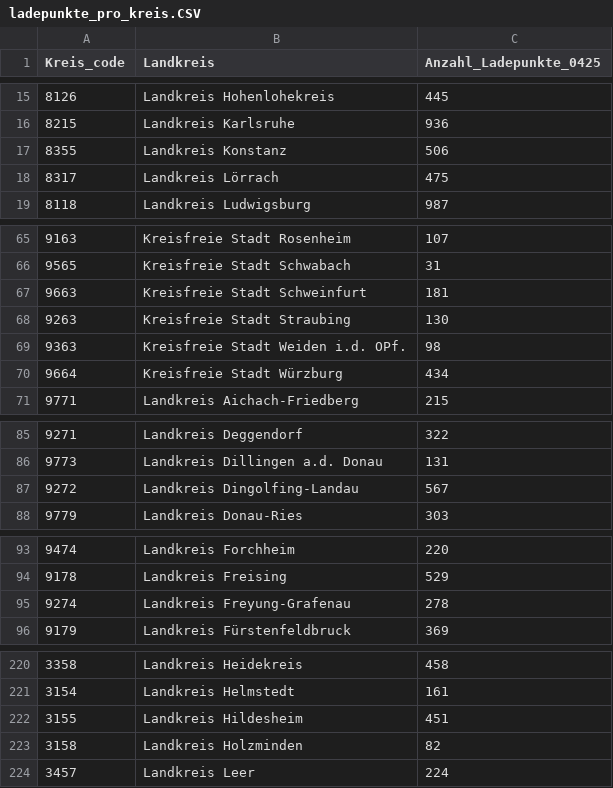
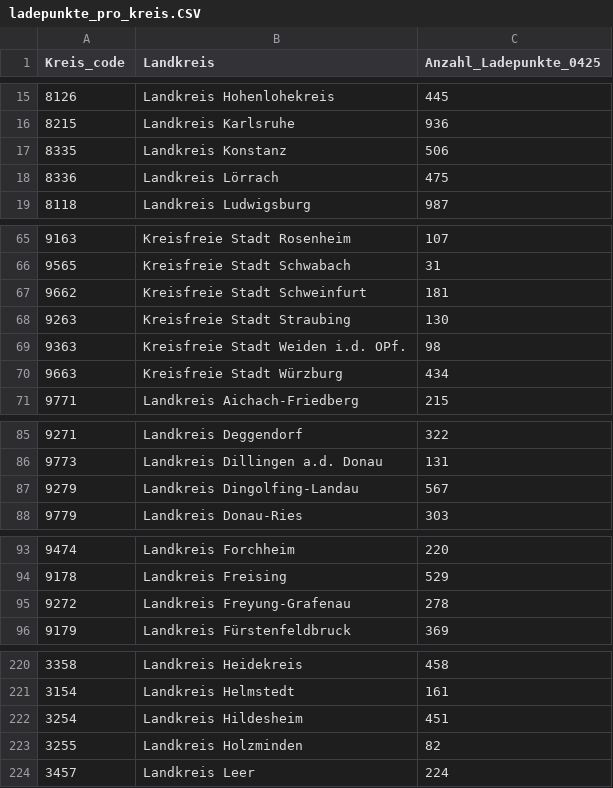
Before and after one commit to Franky-11/Abschlussprojekt, a CSV file: data/electric_vehicles/ladepunkte_pro_kreis.CSV, drawn as a sheet; only a part is shown, gaps mark what is left out; the diff covers the shown part only.

```diff
--- a/data/electric_vehicles/ladepunkte_pro_kreis.CSV
+++ b/data/electric_vehicles/ladepunkte_pro_kreis.CSV
@@ -16,4 +16,4 @@ Kreis_code;Landkreis;Anzahl_Ladepunkte_0425
 8215;Landkreis Karlsruhe;936
-8355;Landkreis Konstanz;506
-8317;Landkreis Lörrach;475
+8335;Landkreis Konstanz;506
+8336;Landkreis Lörrach;475
 8118;Landkreis Ludwigsburg;987
@@ -66,6 +66,6 @@ Kreis_code;Landkreis;Anzahl_Ladepunkte_0425
 9565;Kreisfreie Stadt Schwabach;31
-9663;Kreisfreie Stadt Schweinfurt;181
+9662;Kreisfreie Stadt Schweinfurt;181
 9263;Kreisfreie Stadt Straubing;130
 9363;Kreisfreie Stadt Weiden i.d. OPf.;98
-9664;Kreisfreie Stadt Würzburg;434
+9663;Kreisfreie Stadt Würzburg;434
 9771;Landkreis Aichach-Friedberg;215
@@ -86,3 +86,3 @@ Kreis_code;Landkreis;Anzahl_Ladepunkte_0425
 9773;Landkreis Dillingen a.d. Donau;131
-9272;Landkreis Dingolfing-Landau;567
+9279;Landkreis Dingolfing-Landau;567
 9779;Landkreis Donau-Ries;303
@@ -94,3 +94,3 @@ Kreis_code;Landkreis;Anzahl_Ladepunkte_0425
 9178;Landkreis Freising;529
-9274;Landkreis Freyung-Grafenau;278
+9272;Landkreis Freyung-Grafenau;278
 9179;Landkreis Fürstenfeldbruck;369
@@ -221,4 +221,4 @@ Kreis_code;Landkreis;Anzahl_Ladepunkte_0425
 3154;Landkreis Helmstedt;161
-3155;Landkreis Hildesheim;451
-3158;Landkreis Holzminden;82
+3254;Landkreis Hildesheim;451
+3255;Landkreis Holzminden;82
 3457;Landkreis Leer;224
```
Also changed, not shown: 2 added rows, 2 removed rows and 17 edited cells elsewhere in this file, 2 other files.
